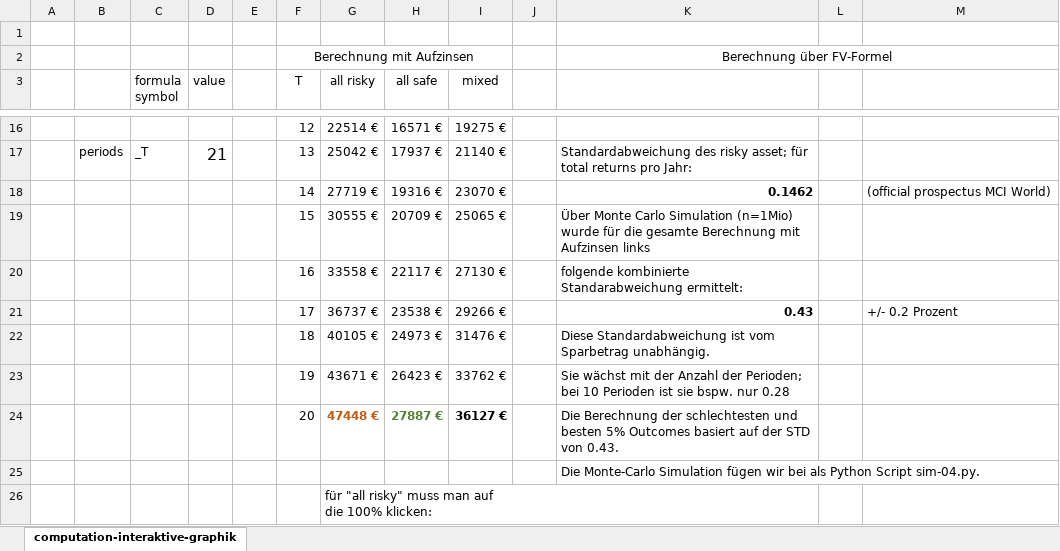
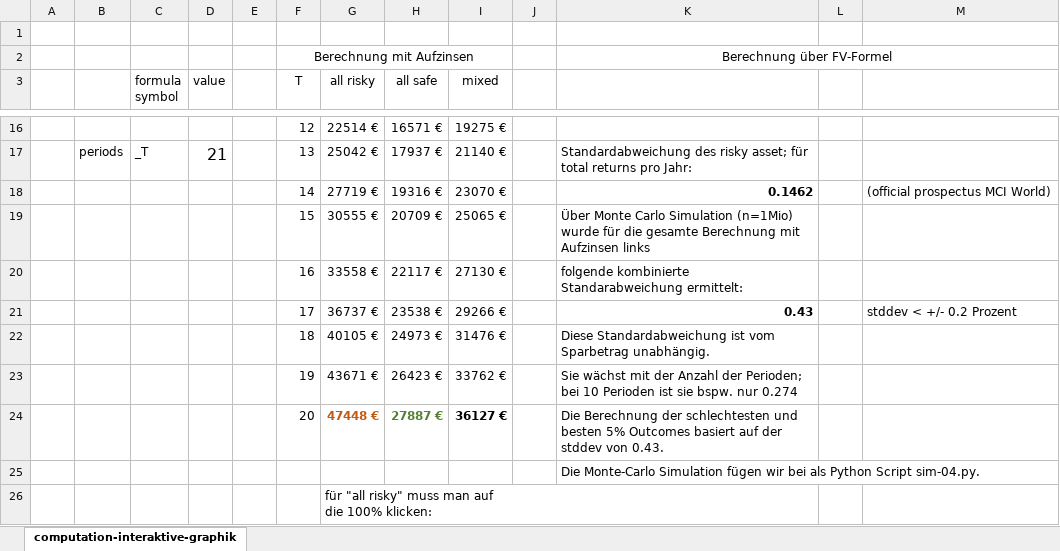
Before and after one commit to zew/go-questionnaire, an Excel workbook: pkg/generators/kneb1/compute-variance/check-results.xlsx, sheet computation-interaktive-graphik, drawn as a sheet; only a part is shown, gaps mark what is left out; values as stored, in another font and other column widths than the file's, no borders; charts and pictures not drawn; the diff names each change by its address in the sheet, - before the commit and + after, or states it on an @@ line.

Commit message:
kneb - 0.217

```diff
--- a/pkg/generators/kneb1/compute-variance/check-results.xlsx (sheet computation-interaktive-graphik)
+++ b/pkg/generators/kneb1/compute-variance/check-results.xlsx (sheet computation-interaktive-graphik)
-M21: +/- 0.2 Prozent
+M21: stddev < +/- 0.2 Prozent
-K23: …bspw. nur 0.28
+K23: …bspw. nur 0.274
-K24: …auf der STD von 0.43.
+K24: …auf der stddev von 0.43.
```
Also changed, not shown: 3 other files.
